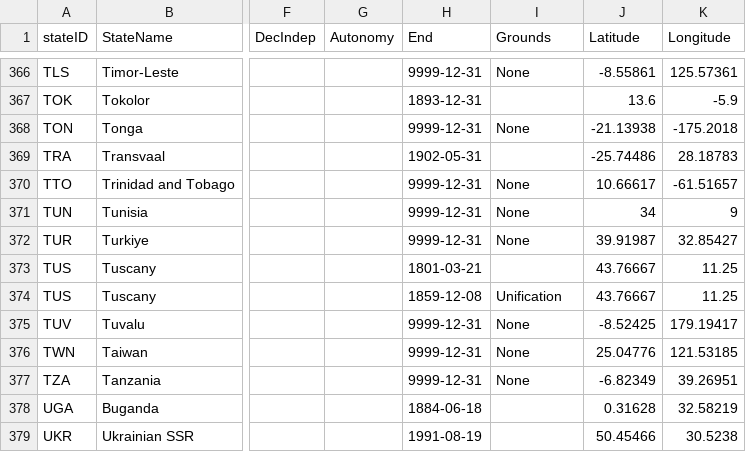
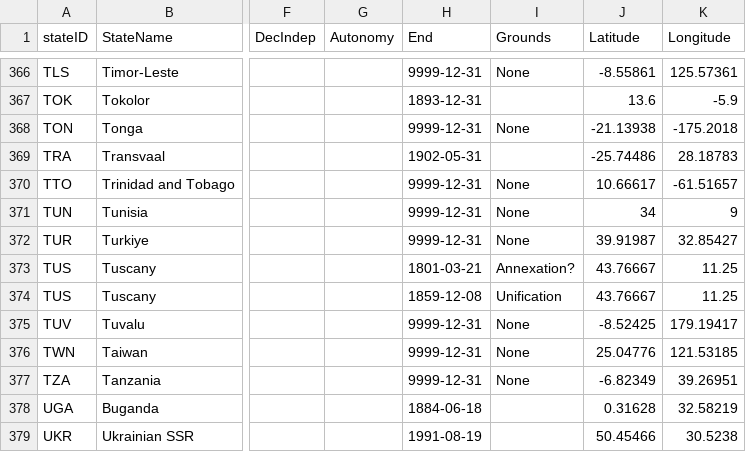
Before and after one commit to globalgov/manystates, a CSV file: data-raw/states/HUGGO/huggo_states_clean.csv, drawn as a sheet; only a part is shown, gaps mark what is left out; the diff covers the shown part only; the diff names each change by its address in the sheet, - before the commit and + after, or states it on an @@ line.

Commit message:
Added some Grounds codes for T-Z

```diff
--- a/data-raw/states/HUGGO/huggo_states_clean.csv
+++ b/data-raw/states/HUGGO/huggo_states_clean.csv
-I373 (Grounds): (empty)
+I373 (Grounds): Annexation?
```
Also changed, not shown: 18 edited cells elsewhere in this file.
